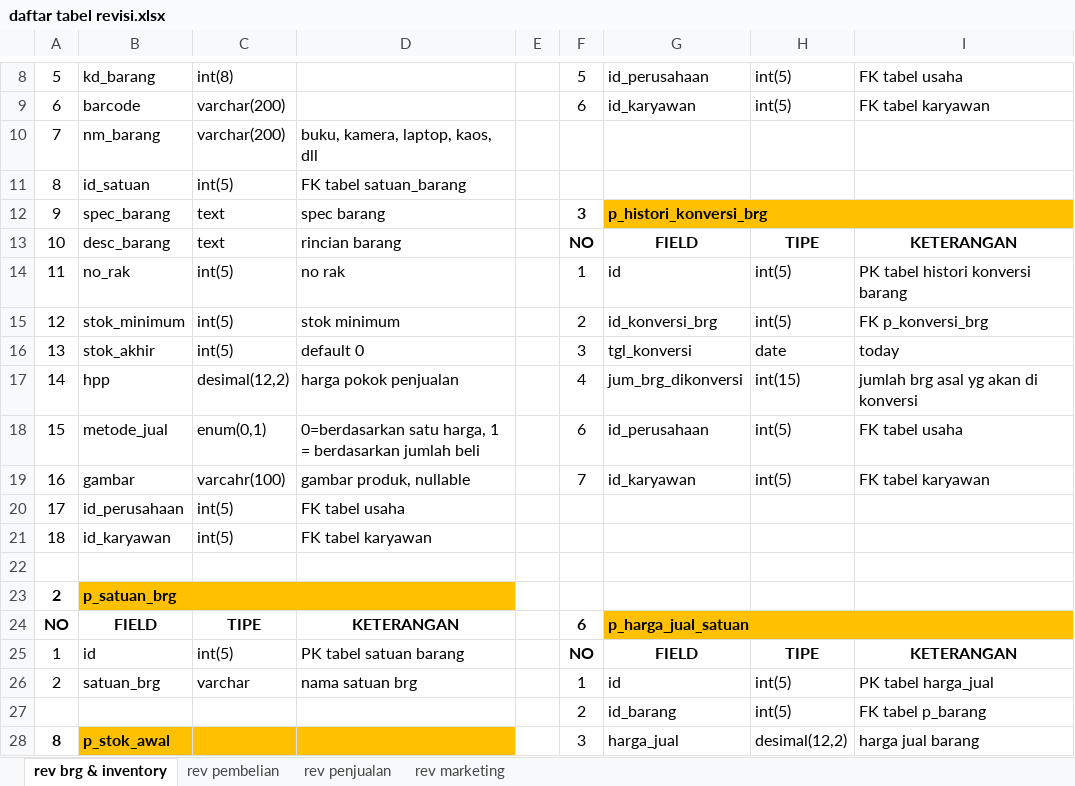
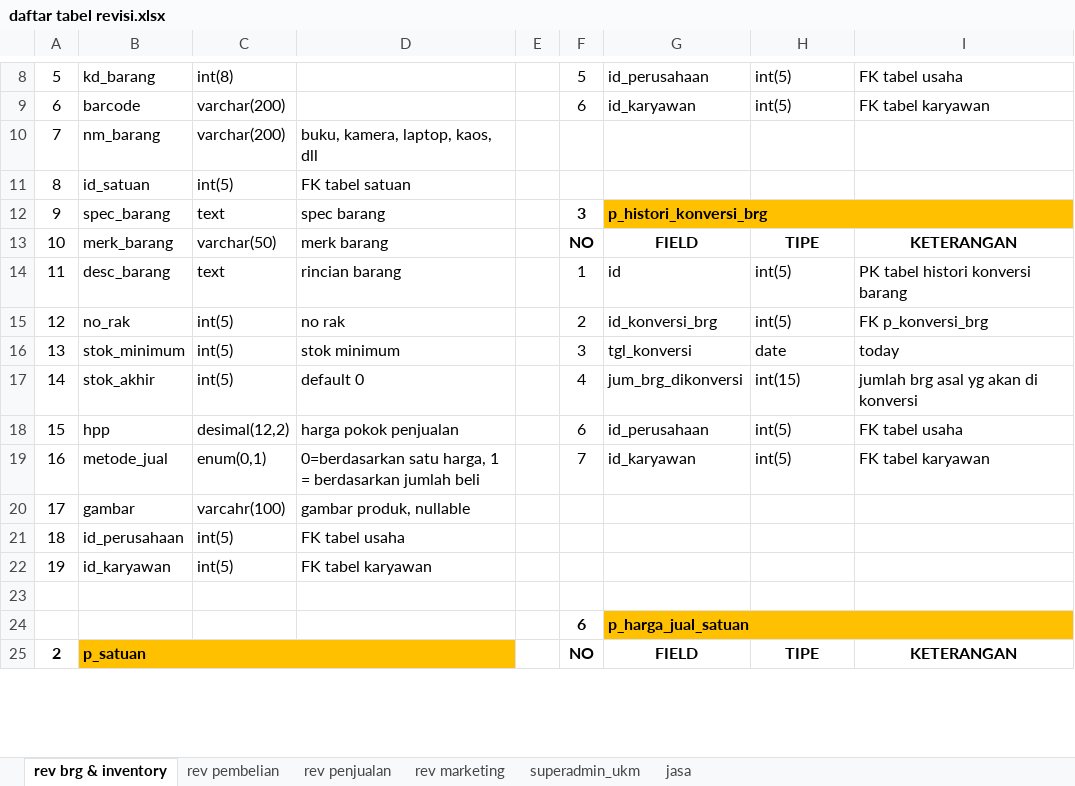
Before and after one commit to mastermanagements/New31SIM11, an Excel workbook: Documen Aturusaha/Revisi/daftar tabel revisi.xlsx, sheet rev brg & inventory, drawn as a sheet; only a part is shown, gaps mark what is left out; values as stored, in another font and other column widths than the file's, no borders; removed rows and columns are numbered as before the commit, all else as after; the diff covers the shown part only; the diff names each change by its address in the sheet, - before the commit and + after, or states it on an @@ line.

Commit message:
update revisi sub menu jasa

```diff
--- a/Documen Aturusaha/Revisi/daftar tabel revisi.xlsx (sheet rev brg & inventory)
+++ b/Documen Aturusaha/Revisi/daftar tabel revisi.xlsx (sheet rev brg & inventory)
+sheet tab: superadmin_ukm
+sheet tab: jasa
-D11: FK tabel satuan_barang
+D11: FK tabel satuan
-B13: desc_barang
+B13: merk_barang
-C13: text
+C13: varchar(50)
-D13: rincian barang
+D13: merk barang
-B14: no_rak
+B14: desc_barang
-C14: int(5)
+C14: text
-D14: no rak
+D14: rincian barang
-B15: stok_minimum
+B15: no_rak
-D15: stok minimum
+D15: no rak
-B16: stok_akhir
+B16: stok_minimum
-D16: default 0
+D16: stok minimum
-B17: hpp
+B17: stok_akhir
-C17: desimal(12,2)
+C17: int(5)
-D17: harga pokok penjualan
+D17: default 0
-B18: metode_jual
+B18: hpp
-C18: enum(0,1)
+C18: desimal(12,2)
-D18: 0=berdasarkan satu harga, 1 = berdasarkan jumlah beli
+D18: harga pokok penjualan
-B19: gambar
+B19: metode_jual
-C19: varcahr(100)
+C19: enum(0,1)
-D19: gambar produk, nullable
+D19: 0=berdasarkan satu harga, 1 = berdasarkan jumlah beli
+row 20: 17 | gambar | varcahr(100) | gambar produk, nullable
-A21: 17
+A21: 18
-A22: 18
+A22: 19
-row 23: 2 | p_satuan_brg
-row 24: NO | FIELD | TIPE | KETERANGAN |  | 6 | p_harga_jual_satuan
-row 25: 1 | id | int(5) | PK tabel satuan barang |  | NO | FIELD | TIPE | KETERANGAN
-row 26: 2 | satuan_brg | varchar | nama satuan brg |  | 1 | id | int(5) | PK tabel harga_jual
-row 27:  |  |  |  |  | 2 | id_barang | int(5) | FK tabel p_barang
-row 28: 8 | p_stok_awal |  |  |  | 3 | harga_jual | desimal(12,2) | harga jual barang
+row 24:  |  |  |  |  | 6 | p_harga_jual_satuan
+row 25: 2 | p_satuan |  |  |  | NO | FIELD | TIPE | KETERANGAN
```
Also changed, not shown: 17 added rows, 12 removed rows, 44 edited cells and cell formats elsewhere in this sheet, 2 other files.
